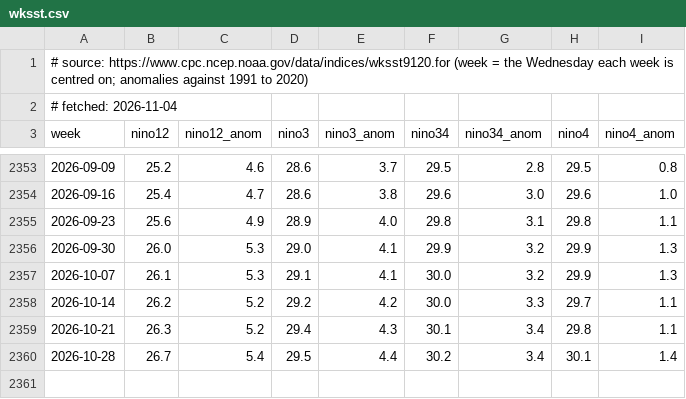
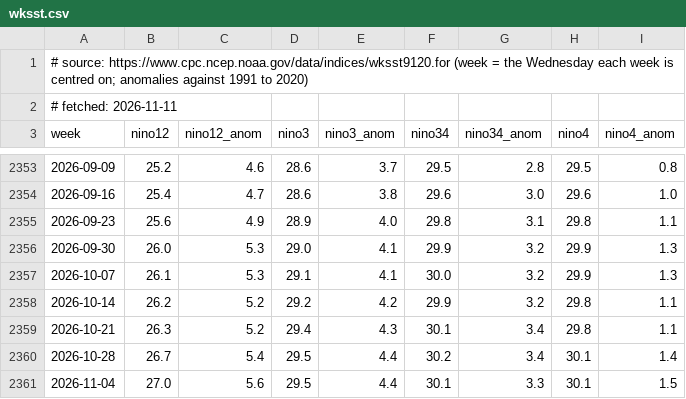
Before and after one commit to uferreira/el_nino_202610, a CSV file: data/weekly/wksst.csv, drawn as a sheet; only a part is shown, gaps mark what is left out.

```diff
--- a/data/weekly/wksst.csv
+++ b/data/weekly/wksst.csv
@@ -1,3 +1,3 @@
 # source: https://www.cpc.ncep.noaa.gov/data/indices/wksst9120.for (week = the Wednesday each week is centred on; anomalies against 1991 to 2020)
-# fetched: 2026-11-04
+# fetched: 2026-11-11
 week,nino12,nino12_anom,nino3,nino3_anom,nino34,nino34_anom,nino4,nino4_anom
@@ -2357,4 +2357,5 @@ week,nino12,nino12_anom,nino3,nino3_anom,nino34,nino34_anom,nino4,nino4_anom
 2026-10-07,26.1,5.3,29.1,4.1,30.0,3.2,29.9,1.3
-2026-10-14,26.2,5.2,29.2,4.2,30.0,3.3,29.7,1.1
+2026-10-14,26.2,5.2,29.2,4.2,29.9,3.2,29.8,1.1
 2026-10-21,26.3,5.2,29.4,4.3,30.1,3.4,29.8,1.1
 2026-10-28,26.7,5.4,29.5,4.4,30.2,3.4,30.1,1.4
+2026-11-04,27.0,5.6,29.5,4.4,30.1,3.3,30.1,1.5
```
Also changed, not shown: 11 other files.
